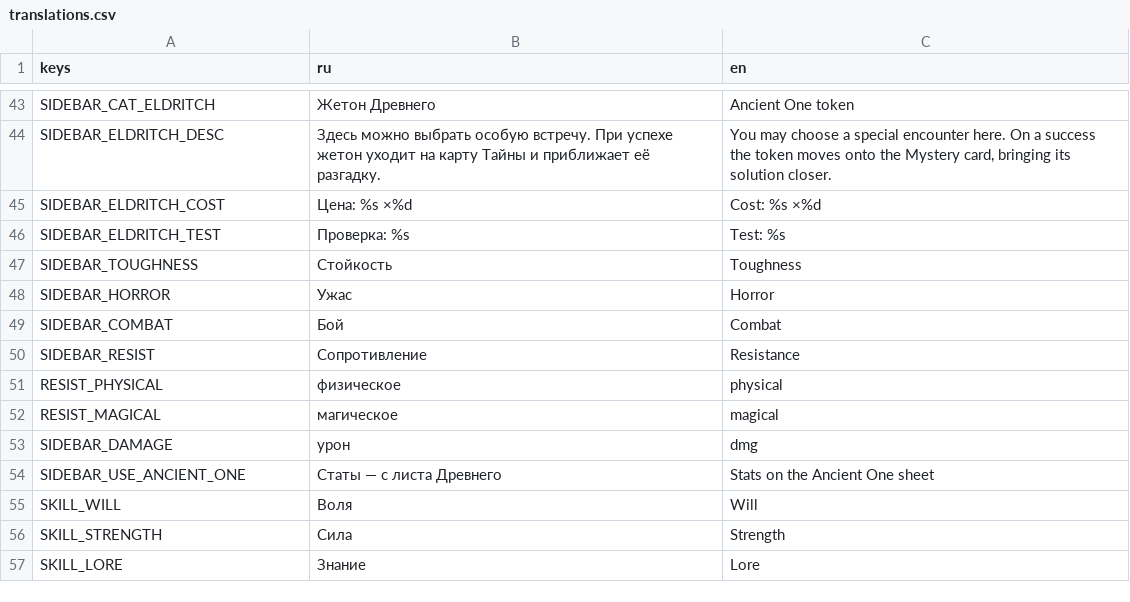
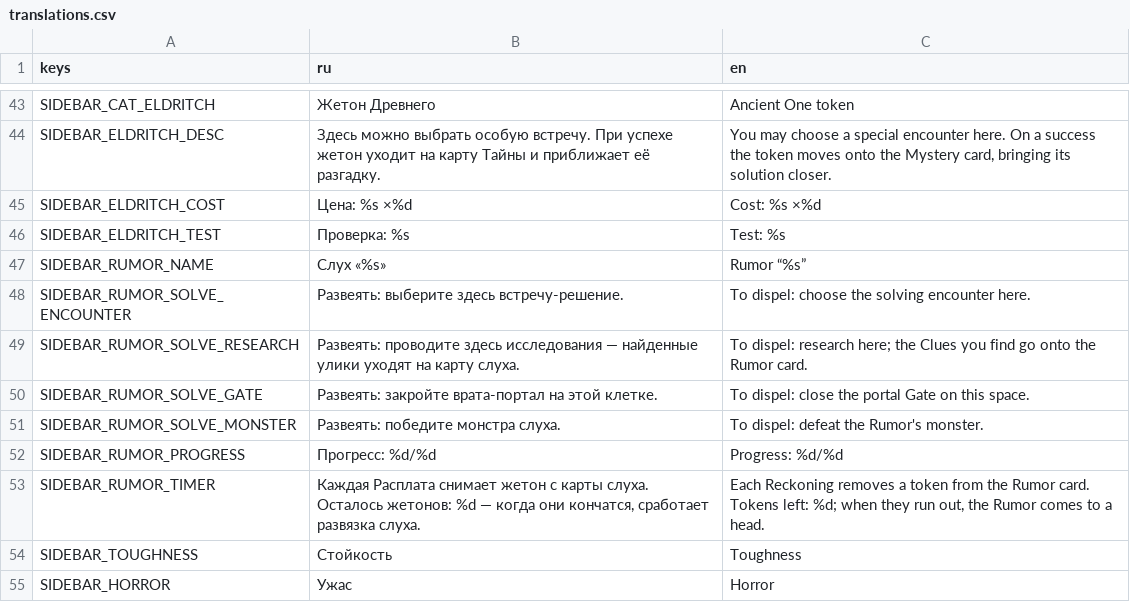
Before and after one commit to fatuk/dark-omens-godot, a CSV file: assets/i18n/translations.csv, drawn as a sheet; only a part is shown, gaps mark what is left out; the shorter side is filled out with more unchanged rows.

```diff
--- a/assets/i18n/translations.csv
+++ b/assets/i18n/translations.csv
@@ -46,2 +46,9 @@ SIDEBAR_ELDRITCH_COST,Цена: %s ×%d,Cost: %s ×%d
 SIDEBAR_ELDRITCH_TEST,Проверка: %s,Test: %s
+SIDEBAR_RUMOR_NAME,Слух «%s»,Rumor “%s”
+SIDEBAR_RUMOR_SOLVE_ENCOUNTER,Развеять: выберите здесь встречу-решение.,To dispel: choose the solving encounter here.
+SIDEBAR_RUMOR_SOLVE_RESEARCH,Развеять: проводите здесь исследования — найденные улики уходят на карту слуха.,To dispel: research here; the Clues you find go onto the Rumor card.
+SIDEBAR_RUMOR_SOLVE_GATE,Развеять: закройте врата-портал на этой клетке.,To dispel: close the portal Gate on this space.
+SIDEBAR_RUMOR_SOLVE_MONSTER,Развеять: победите монстра слуха.,To dispel: defeat the Rumor's monster.
+SIDEBAR_RUMOR_PROGRESS,Прогресс: %d/%d,Progress: %d/%d
+SIDEBAR_RUMOR_TIMER,"Каждая Расплата снимает жетон с карты слуха. Осталось жетонов: %d — когда они кончатся, сработает развязка слуха.","Each Reckoning removes a token from the Rumor card. Tokens left: %d; when they run out, the Rumor comes to a head."
 SIDEBAR_TOUGHNESS,Стойкость,Toughness
```
Also changed, not shown: 4 other files.
